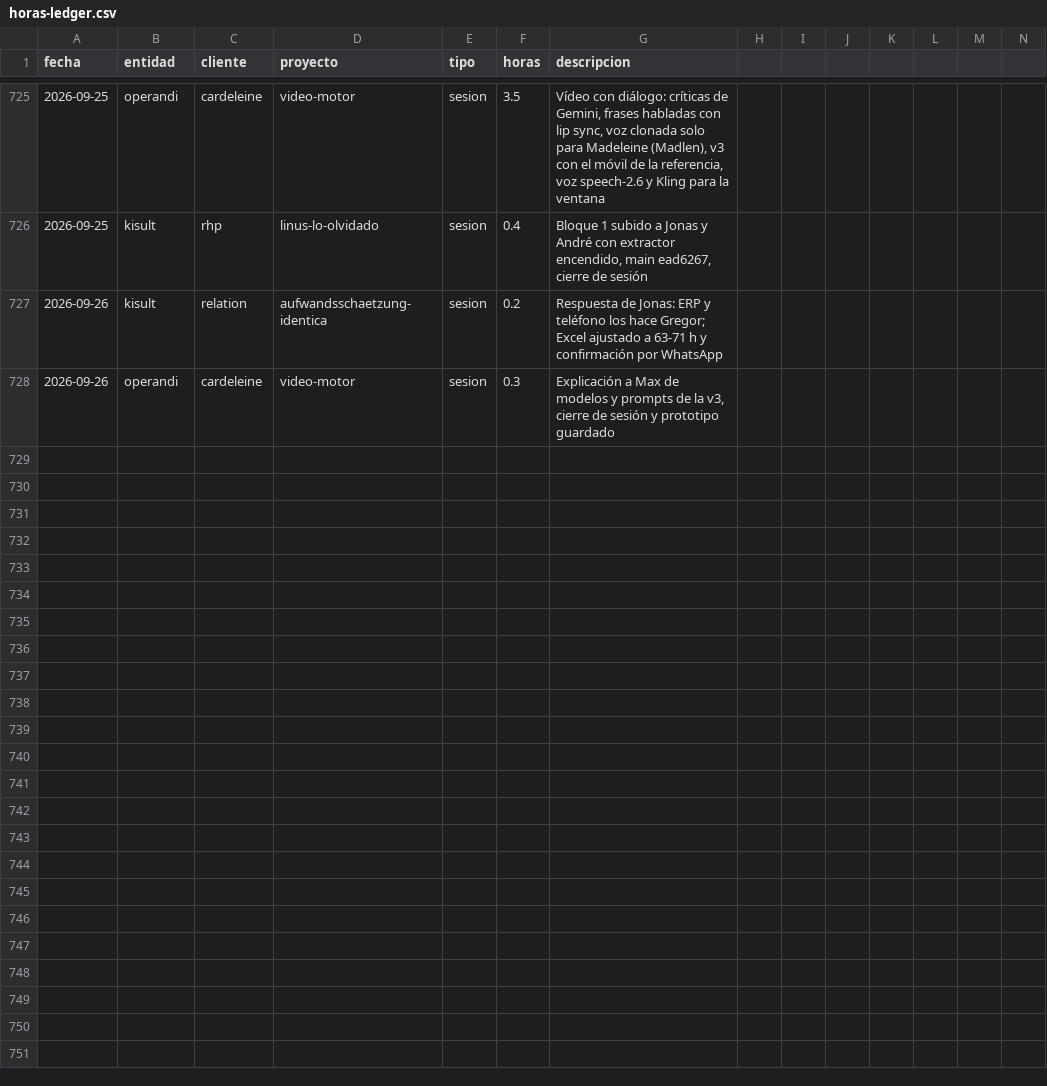
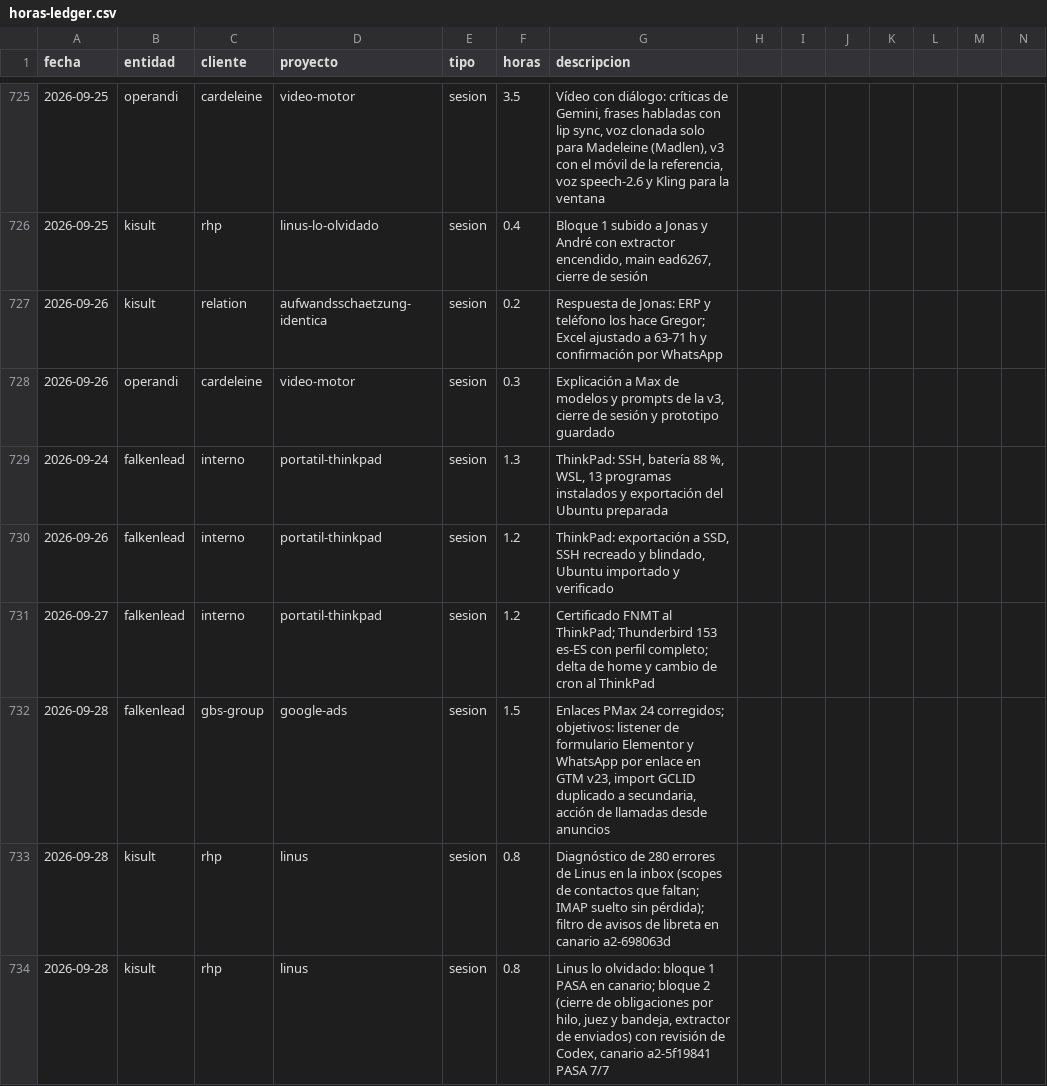
Before and after one commit to MaxSchock/operandi-os, a CSV file: docs/horas-ledger.csv, drawn as a sheet; only a part is shown, gaps mark what is left out; rows hold the shown columns only; the diff names each change by its address in the sheet, - before the commit and + after, or states it on an @@ line.

```diff
--- a/docs/horas-ledger.csv
+++ b/docs/horas-ledger.csv
+row 729: 2026-09-24 | falkenlead | interno | portatil-thinkpad | sesion | 1.3 | ThinkPad: SSH, batería 88 %, WSL, 13 programas instalados y exportación del Ubuntu preparada
+row 730: 2026-09-26 | falkenlead | interno | portatil-thinkpad | sesion | 1.2 | ThinkPad: exportación a SSD, SSH recreado y blindado, Ubuntu importado y verificado
+row 731: 2026-09-27 | falkenlead | interno | portatil-thinkpad | sesion | 1.2 | Certificado FNMT al ThinkPad; Thunderbird 153 es-ES con perfil completo; delta de home y cambio de cron al ThinkPad
+row 732: 2026-09-28 | falkenlead | gbs-group | google-ads | sesion | 1.5 | Enlaces PMax 24 corregidos; objetivos: listener de formulario Elementor y WhatsApp por enlace en GTM v23, import GCLID duplicado a secundaria, acción de llamadas desde anuncios
+row 733: 2026-09-28 | kisult | rhp | linus | sesion | 0.8 | Diagnóstico de 280 errores de Linus en la inbox (scopes de contactos que faltan; IMAP suelto sin pérdida); filtro de avisos de libreta en canario a2-698063d
+row 734: 2026-09-28 | kisult | rhp | linus | sesion | 0.8 | Linus lo olvidado: bloque 1 PASA en canario; bloque 2 (cierre de obligaciones por hilo, juez y bandeja, extractor de enviados) con revisión de Codex, canario a2-5f19841 PASA 7/7
```
